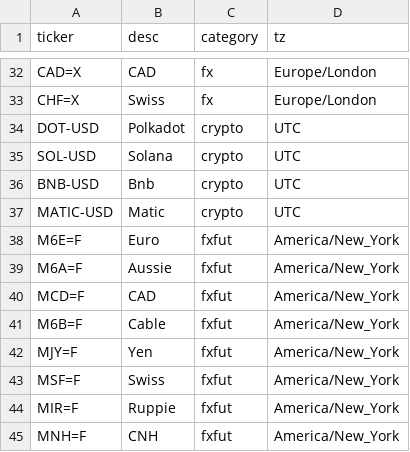
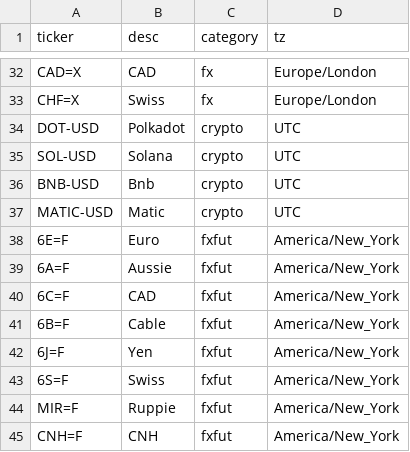
Before and after one commit to sebapi747/deribit, a CSV file: tickers.csv, drawn as a sheet; only a part is shown, gaps mark what is left out.

Commit message:
updated ccy fut tickers

```diff
--- a/tickers.csv
+++ b/tickers.csv
@@ -37,9 +37,9 @@ BNB-USD,Bnb,crypto,UTC
 MATIC-USD,Matic,crypto,UTC
-M6E=F,Euro,fxfut,America/New_York
-M6A=F,Aussie,fxfut,America/New_York
-MCD=F,CAD,fxfut,America/New_York
-M6B=F,Cable,fxfut,America/New_York
-MJY=F,Yen,fxfut,America/New_York
-MSF=F,Swiss,fxfut,America/New_York
+6E=F,Euro,fxfut,America/New_York
+6A=F,Aussie,fxfut,America/New_York
+6C=F,CAD,fxfut,America/New_York
+6B=F,Cable,fxfut,America/New_York
+6J=F,Yen,fxfut,America/New_York
+6S=F,Swiss,fxfut,America/New_York
 MIR=F,Ruppie,fxfut,America/New_York
-MNH=F,CNH,fxfut,America/New_York
+CNH=F,CNH,fxfut,America/New_York
```
